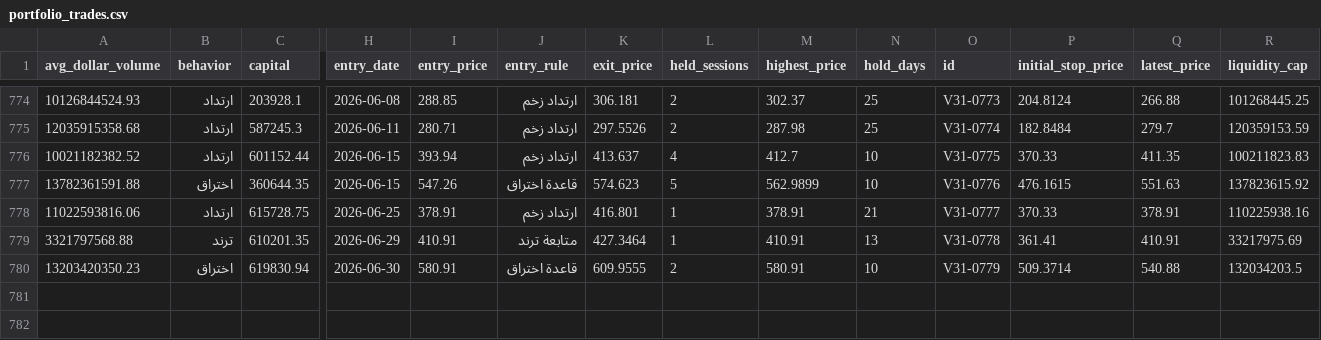
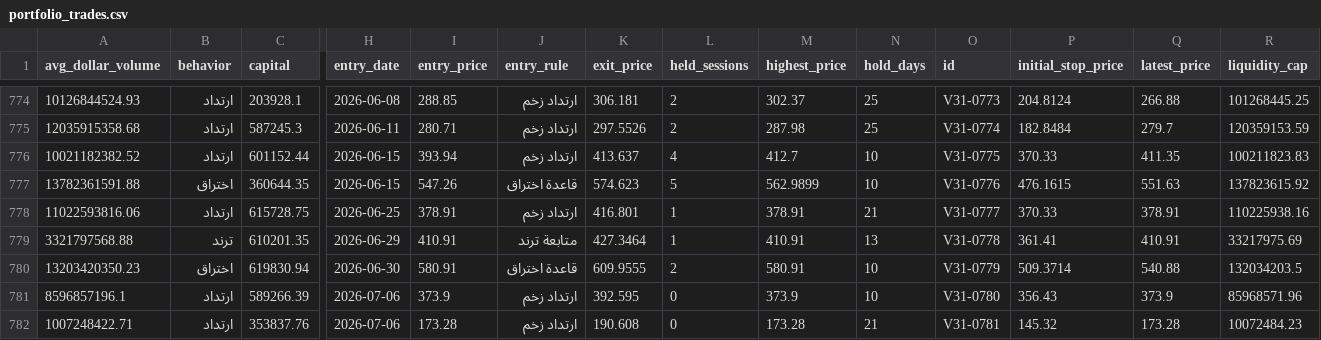
Before and after one commit to Anasmohm/strategy-testing-v2, a CSV file: reports/portfolio_trades.csv, drawn as a sheet; only a part is shown, gaps mark what is left out; rows hold the shown columns only; the diff names each change by its address in the sheet, - before the commit and + after, or states it on an @@ line.

```diff
--- a/reports/portfolio_trades.csv
+++ b/reports/portfolio_trades.csv
+row 781: 8596857196.1 | ارتداد | 589266.39 | 2026-07-06 | 373.9 | ارتداد زخم | 392.595 | 0 | 373.9 | 10 | V31-0780 | 356.43 | 373.9 | 85968571.96
+row 782: 1007248422.71 | ارتداد | 353837.76 | 2026-07-06 | 173.28 | ارتداد زخم | 190.608 | 0 | 173.28 | 21 | V31-0781 | 145.32 | 173.28 | 10072484.23
```
Also changed, not shown: reports/paper_equity_curve_v31.csv, reports/paper_portfolio_v31_ledger.csv, 18 other files.
